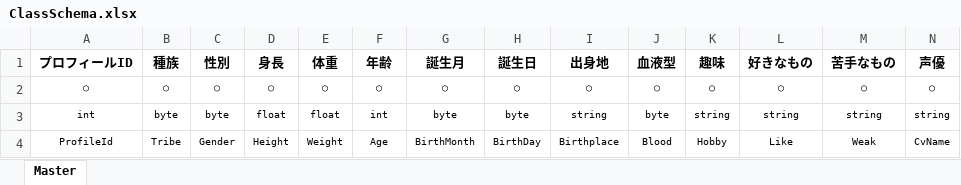
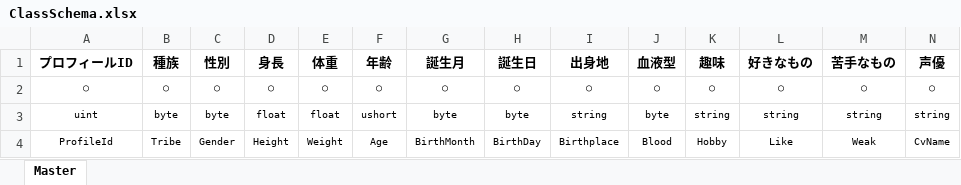
Before and after one commit to oTAMAKOo/Aries-Master, an Excel workbook: Masters/Character/CharacterProfileMaster/ClassSchema.xlsx, sheet Master, drawn as a sheet; values as stored, in another font and other column widths than the file's, no borders; the diff names each change by its address in the sheet, - before the commit and + after, or states it on an @@ line.

```diff
--- a/Masters/Character/CharacterProfileMaster/ClassSchema.xlsx (sheet Master)
+++ b/Masters/Character/CharacterProfileMaster/ClassSchema.xlsx (sheet Master)
-A3 (プロフィールID): int
+A3 (プロフィールID): uint
-F3 (年齢): int
+F3 (年齢): ushort
```
Also changed, not shown: Masters/Character/CharacterHomePositionMaster/ClassSchema.xlsx, Masters/Character/CharacterLevelMaster/ClassSchema.xlsx, 53 other files.
